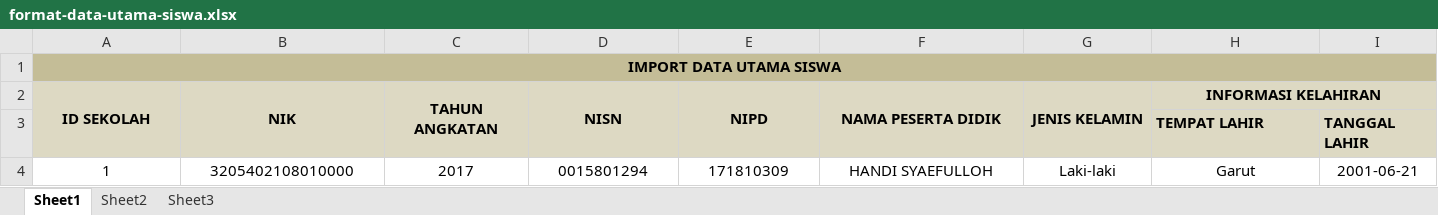
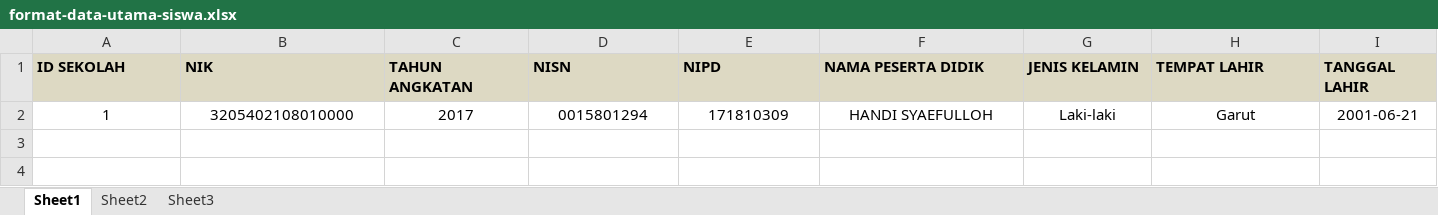
Before and after one commit to iqbalrevvin/Fininsys, an Excel workbook: excel/format-data-utama-siswa.xlsx, sheet Sheet1, drawn as a sheet; only a part is shown; values as stored, in another font and other column widths than the file's, no borders; removed rows and columns are numbered as before the commit, all else as after; rows hold the shown columns only; the diff covers the shown part only; the diff names each change by its address in the sheet, - before the commit and + after, or states it on an @@ line.

Commit message:
Update Import Data Utama

```diff
--- a/excel/format-data-utama-siswa.xlsx (sheet Sheet1)
+++ b/excel/format-data-utama-siswa.xlsx (sheet Sheet1)
-row 1: IMPORT DATA UTAMA SISWA
-A1:H1 alignment: center
+A1:H1 alignment: left
-A2:A3 merged
-B2:B3 merged
-C2:C3 merged
-D2:D3 merged
-E2:E3 merged
-F2:F3 merged
-G2:G3 merged
-H1: INFORMASI KELAHIRAN
+H1: TEMPAT LAHIR
-H2:I2 merged
-I1: (empty)
+I1: TANGGAL LAHIR
-row 3:  |  |  |  |  |  |  | TEMPAT LAHIR | TANGGAL LAHIR
```
Also changed, not shown: 6 edited cells and merged cells elsewhere in this sheet, 5 other files.
